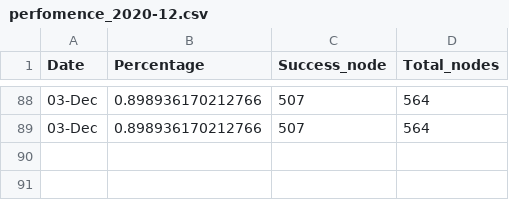
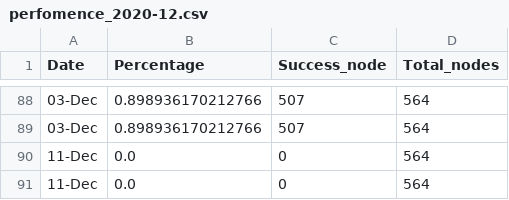
Before and after one commit to Akash90258/perl-to-python, a CSV file: nigeria/performence/perfomence_2020-12.csv, drawn as a sheet; only a part is shown, gaps mark what is left out.

```diff
--- a/nigeria/performence/perfomence_2020-12.csv
+++ b/nigeria/performence/perfomence_2020-12.csv
@@ -89 +89,3 @@ Date,Percentage,Success_node,Total_nodes
 03-Dec,0.898936170212766,507,564
+11-Dec,0.0,0,564
+11-Dec,0.0,0,564
```
Also changed, not shown: 13 other files.
